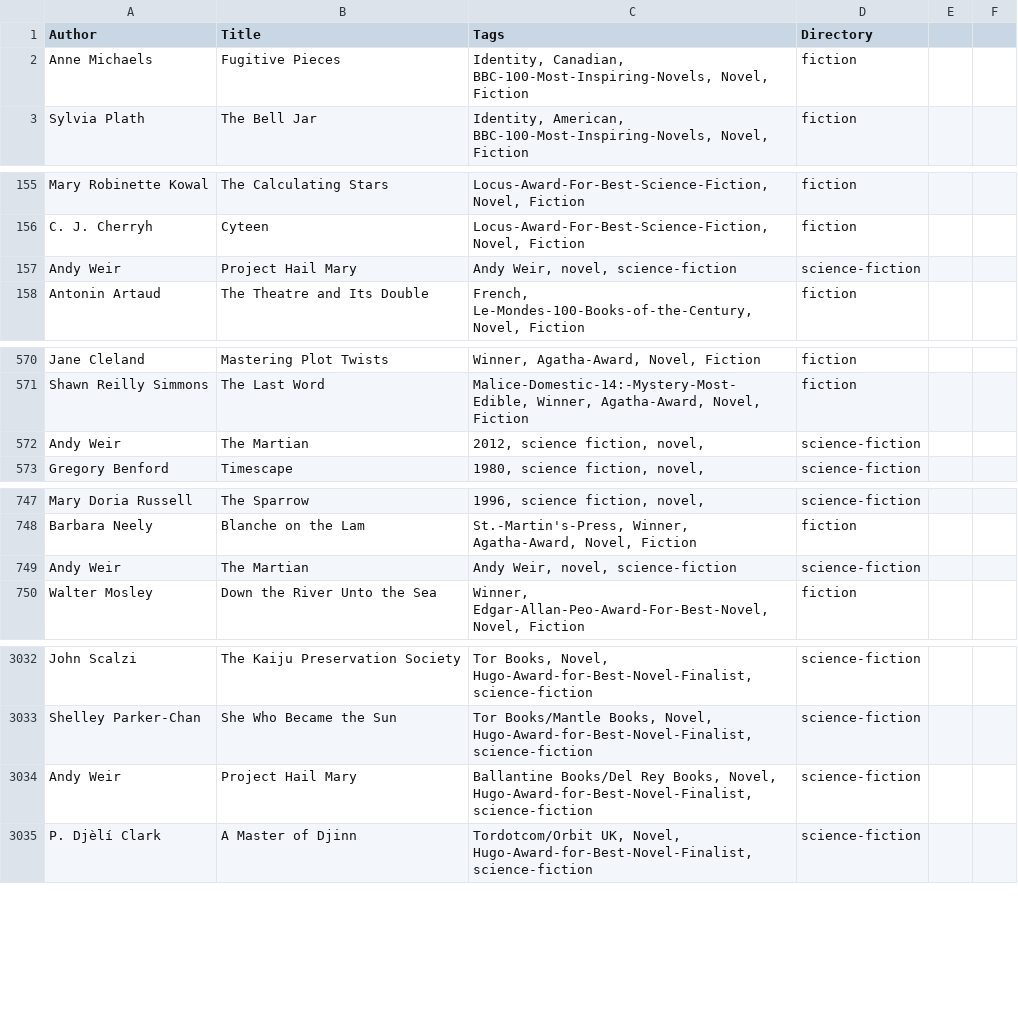
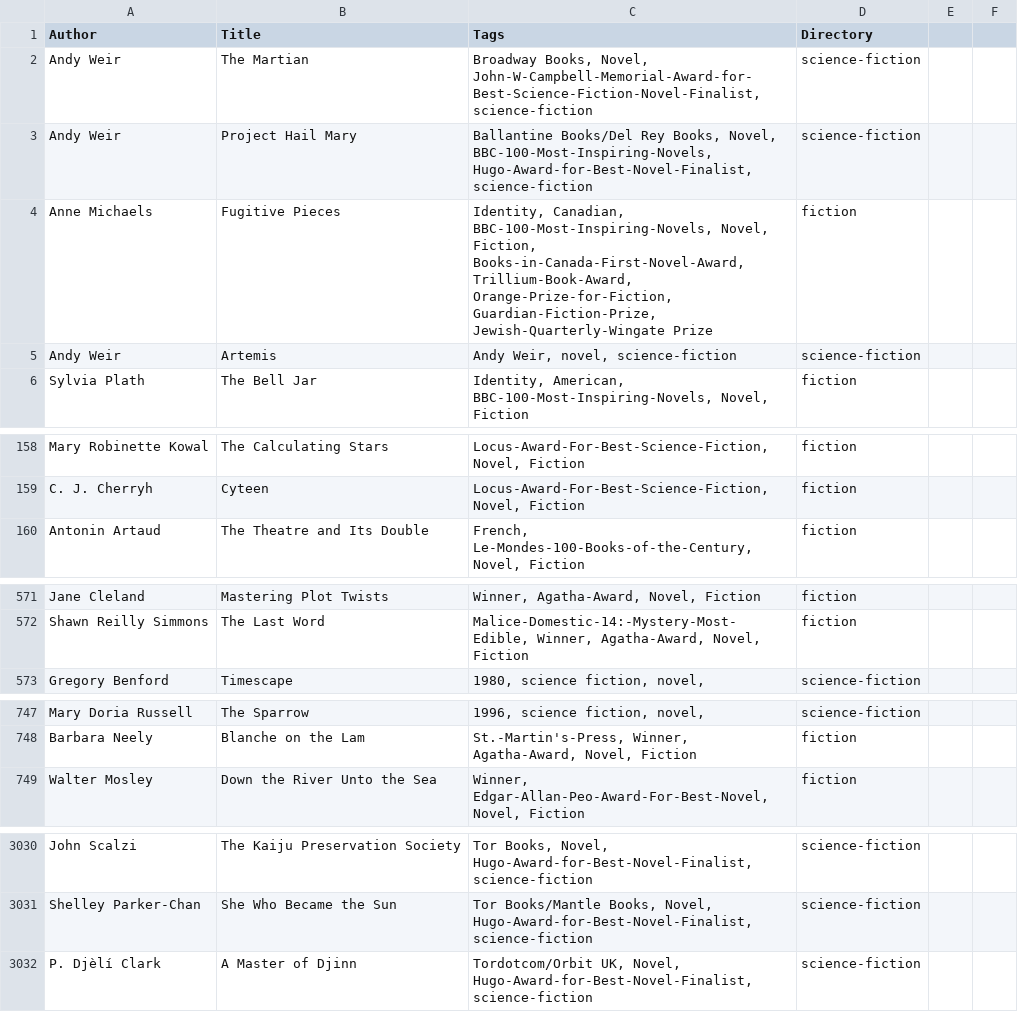
Before and after one commit to Animae-Magnae-Prodigus/blog, a TSV file: list.tsv, drawn as a sheet; only a part is shown, gaps mark what is left out; removed rows and columns are numbered as before the commit, all else as after; the diff names each change by its address in the sheet, - before the commit and + after, or states it on an @@ line.

```diff
--- a/list.tsv
+++ b/list.tsv
@@ row 2773 moved to row 2: Andy Weir @@
+row 3: Andy Weir | Project Hail Mary | Ballantine Books/Del Rey Books, Novel, BBC-100-Most-Inspiring-Novels, Hugo-Award-for-Best-Novel-Finalist, science-fiction | science-fiction
-C4 (Tags): …BBC-100-Most-Inspiring-Novels, Novel, Fiction
+C4 (Tags): …BBC-100-Most-Inspiring-Novels, Novel, Fiction, Books-in-Canada-First-Novel-Award, Trillium-Book-Award, Orange-Prize-for-Fiction, Guardian-Fiction-Prize, Jewish-Quarterly-Wingate Prize
@@ row 562 moved to row 5: Andy Weir @@
-row 157: Andy Weir | Project Hail Mary | Andy Weir, novel, science-fiction | science-fiction
-row 572: Andy Weir | The Martian | 2012, science fiction, novel, | science-fiction
-row 749: Andy Weir | The Martian | Andy Weir, novel, science-fiction | science-fiction
-row 3034: Andy Weir | Project Hail Mary | Ballantine Books/Del Rey Books, Novel, Hugo-Award-for-Best-Novel-Finalist, science-fiction | science-fiction
```
Also changed, not shown: 2 other files.
